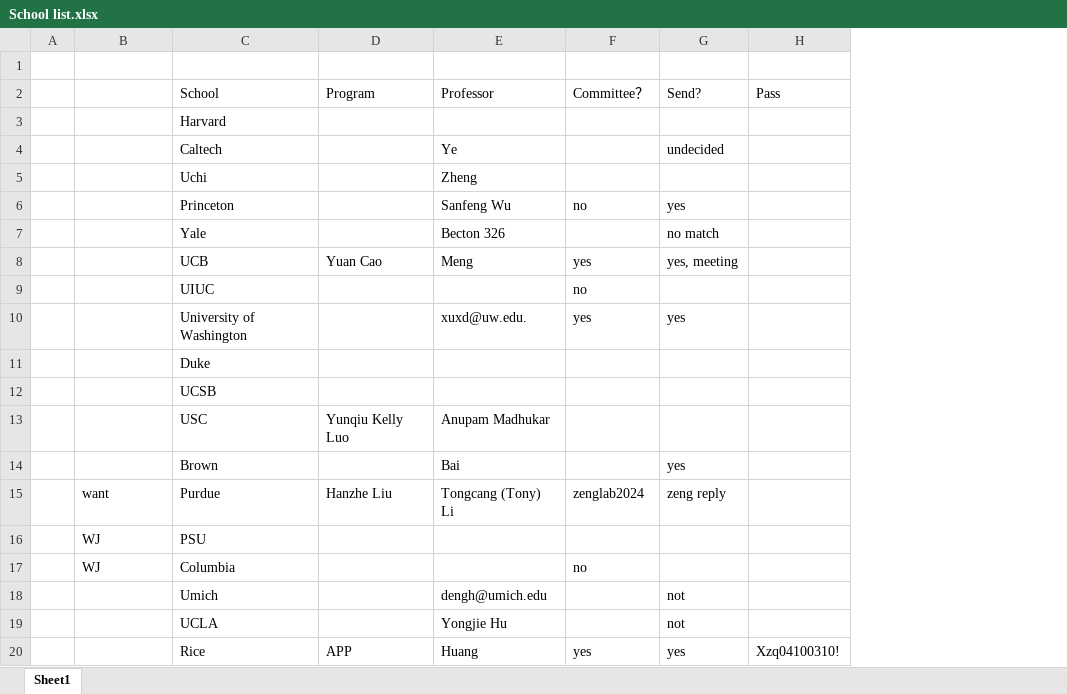
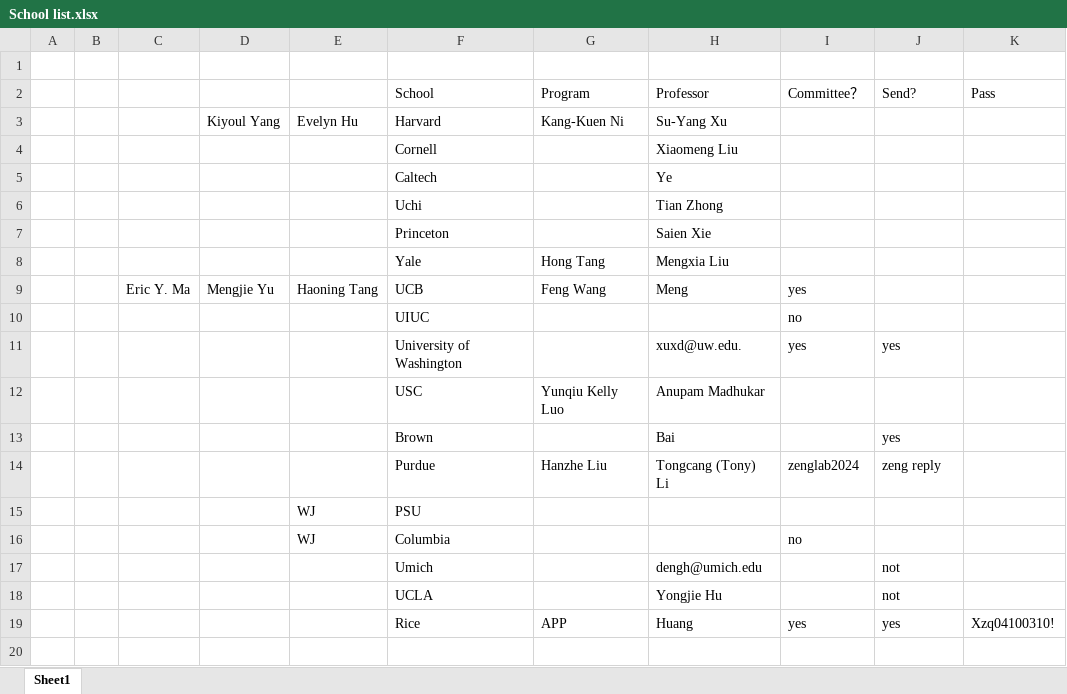
Before and after one commit to k-telux/k-telux.github.io, an Excel workbook: assets/Apply/School list.xlsx, sheet Sheet1, drawn as a sheet; values as stored, in another font and other column widths than the file's, no borders; removed rows and columns are numbered as before the commit, all else as after; the diff names each change by its address in the sheet, - before the commit and + after, or states it on an @@ line.

```diff
--- a/assets/Apply/School list.xlsx (sheet Sheet1)
+++ b/assets/Apply/School list.xlsx (sheet Sheet1)
+column B, empty
+column C, row 9: Eric Y. Ma
+column D, row 3: Kiyoul Yang; row 9: Mengjie Yu
-E3: (empty)
+E3: Evelyn Hu
-G3 (Program): (empty)
+G3 (Program): Kang-Kuen Ni
-H3 (Professor): (empty)
+H3 (Professor): Su-Yang Xu
+row 4:  |  |  |  |  | Cornell |  | Xiaomeng Liu
-J5 (Send?): undecided
+J5 (Send?): (empty)
-H6 (Professor): Zheng
+H6 (Professor): Tian Zhong
-H7 (Professor): Sanfeng Wu
+H7 (Professor): Saien Xie
-I7 (Committee？): no
+I7 (Committee？): (empty)
-J7 (Send?): yes
+J7 (Send?): (empty)
-G8 (Program): (empty)
+G8 (Program): Hong Tang
-H8 (Professor): Becton 326
+H8 (Professor): Mengxia Liu
-J8 (Send?): no match
+J8 (Send?): (empty)
-E9: (empty)
+E9: Haoning Tang
-G9 (Program): Yuan Cao
+G9 (Program): Feng Wang
-J9 (Send?): yes, meeting
+J9 (Send?): (empty)
-row 11:  |  | Duke
-row 12:  |  | UCSB
-E14: want
+E14: (empty)
```
Also changed, not shown: 2 other files.
